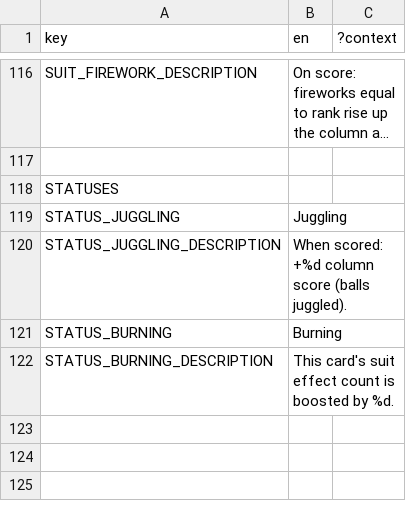
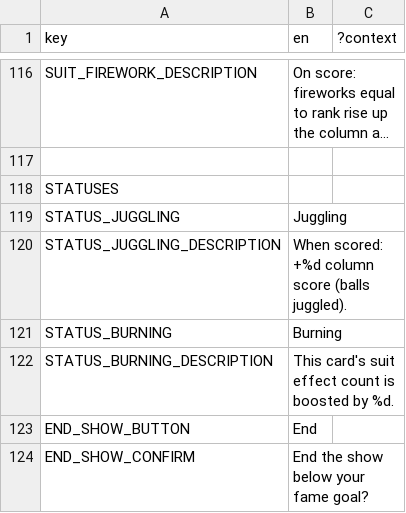
Before and after one commit to ucsdRgross/gamedev, a CSV file: solatro/Locale/localization.csv, drawn as a sheet; only a part is shown, gaps mark what is left out; long unchanged cells end in …; the diff names each change by its address in the sheet, - before the commit and + after, or states it on an @@ line.

```diff
--- a/solatro/Locale/localization.csv
+++ b/solatro/Locale/localization.csv
+row 123: END_SHOW_BUTTON | End
+row 124: END_SHOW_CONFIRM | End the show below your fame goal?
```
Also changed, not shown: 13 other files.
